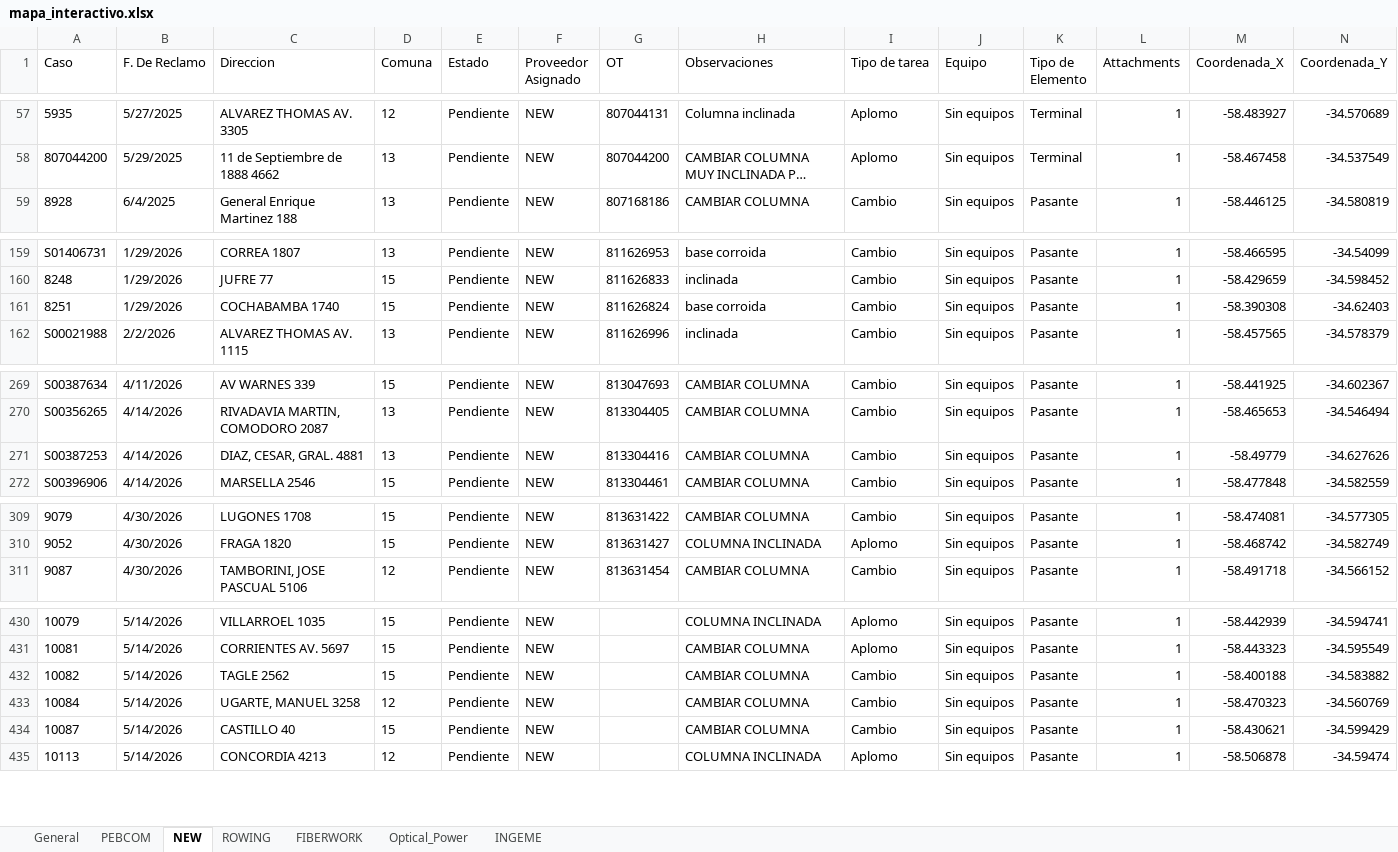
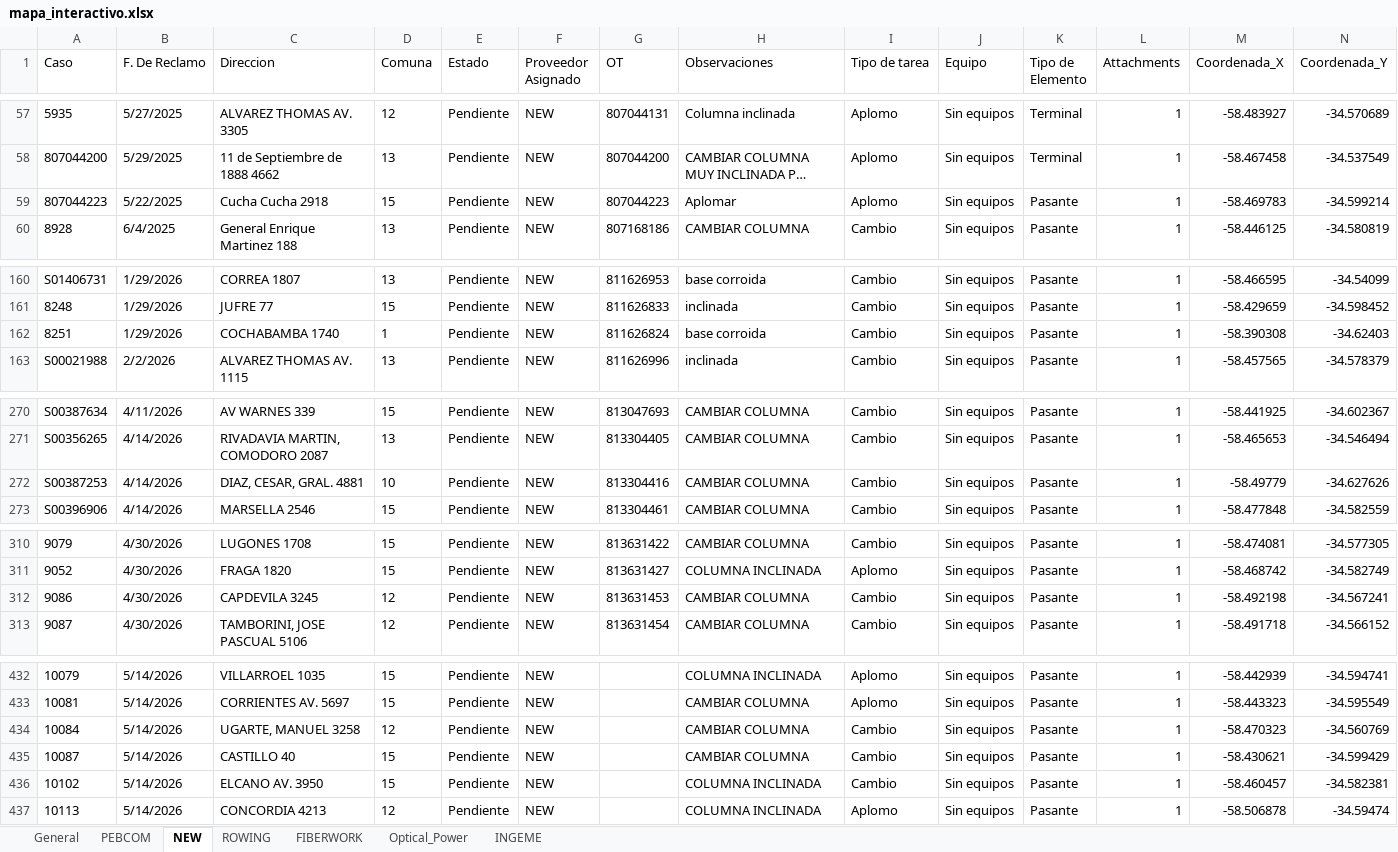
Before and after one commit to gestiondereclamosteco/pendientes_mantenimiento, an Excel workbook: mapa_interactivo.xlsx, sheet NEW, drawn as a sheet; only a part is shown, gaps mark what is left out; long unchanged cells end in …; values as stored, in another font and other column widths than the file's, no borders; removed rows and columns are numbered as before the commit, all else as after; rows hold the shown columns only; the diff names each change by its address in the sheet, - before the commit and + after, or states it on an @@ line.

```diff
--- a/mapa_interactivo.xlsx (sheet NEW)
+++ b/mapa_interactivo.xlsx (sheet NEW)
+row 59: 807044223 | 5/22/2025 | Cucha Cucha 2918 | 15 | Pendiente | NEW | 807044223 | Aplomar | Aplomo | Sin equipos | Pasante | 1 | -58.469783 | -34.599214
-D162 (Comuna): 15
+D162 (Comuna): 1
-D272 (Comuna): 13
+D272 (Comuna): 10
+row 312: 9086 | 4/30/2026 | CAPDEVILA 3245 | 12 | Pendiente | NEW | 813631453 | CAMBIAR COLUMNA | Cambio | Sin equipos | Pasante | 1 | -58.492198 | -34.567241
-row 432: 10082 | 5/14/2026 | TAGLE 2562 | 15 | Pendiente | NEW |  | CAMBIAR COLUMNA | Cambio | Sin equipos | Pasante | 1 | -58.400188 | -34.583882
+row 436: 10102 | 5/14/2026 | ELCANO AV. 3950 | 15 | Pendiente | NEW |  | COLUMNA INCLINADA | Cambio | Sin equipos | Pasante | 1 | -58.460457 | -34.582381
```
Also changed, not shown: sheet PEBCOM, sheet Optical_Power, sheet FIBERWORK, sheet General, sheet ROWING, 1 other file.
